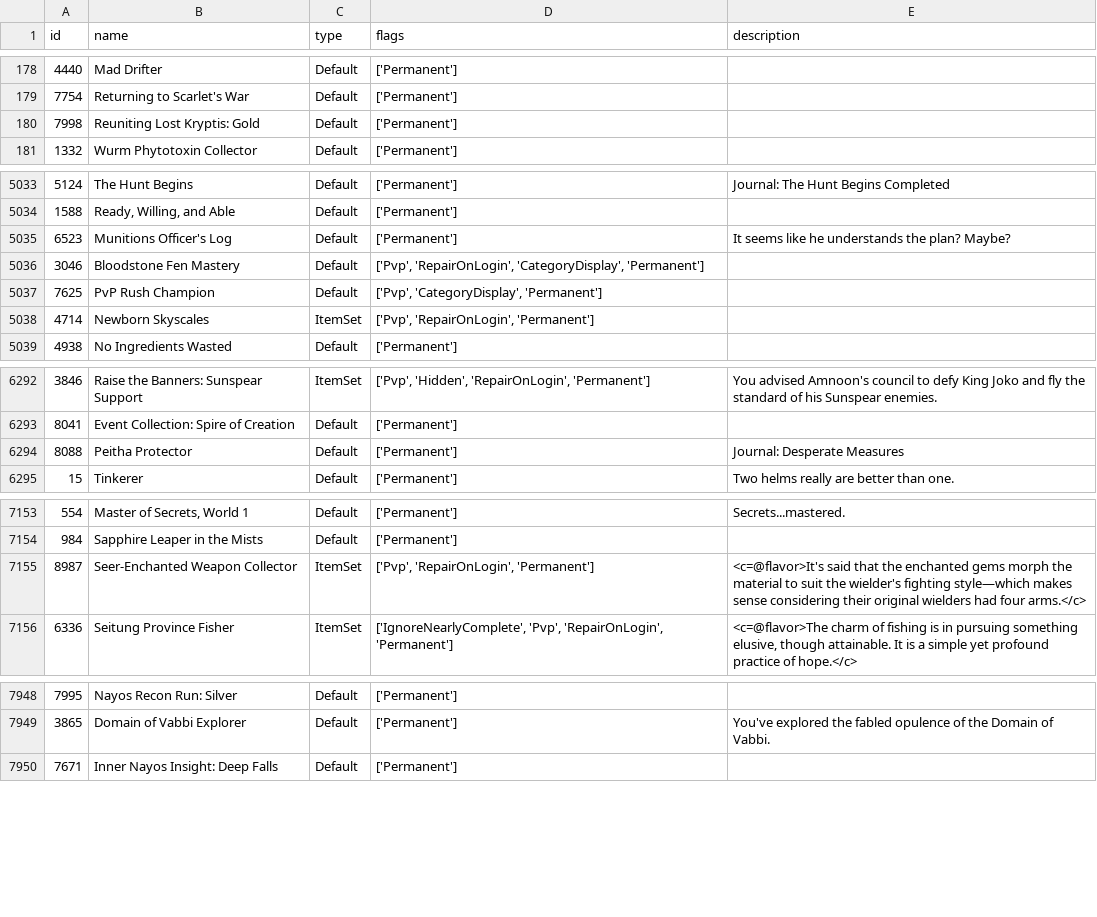
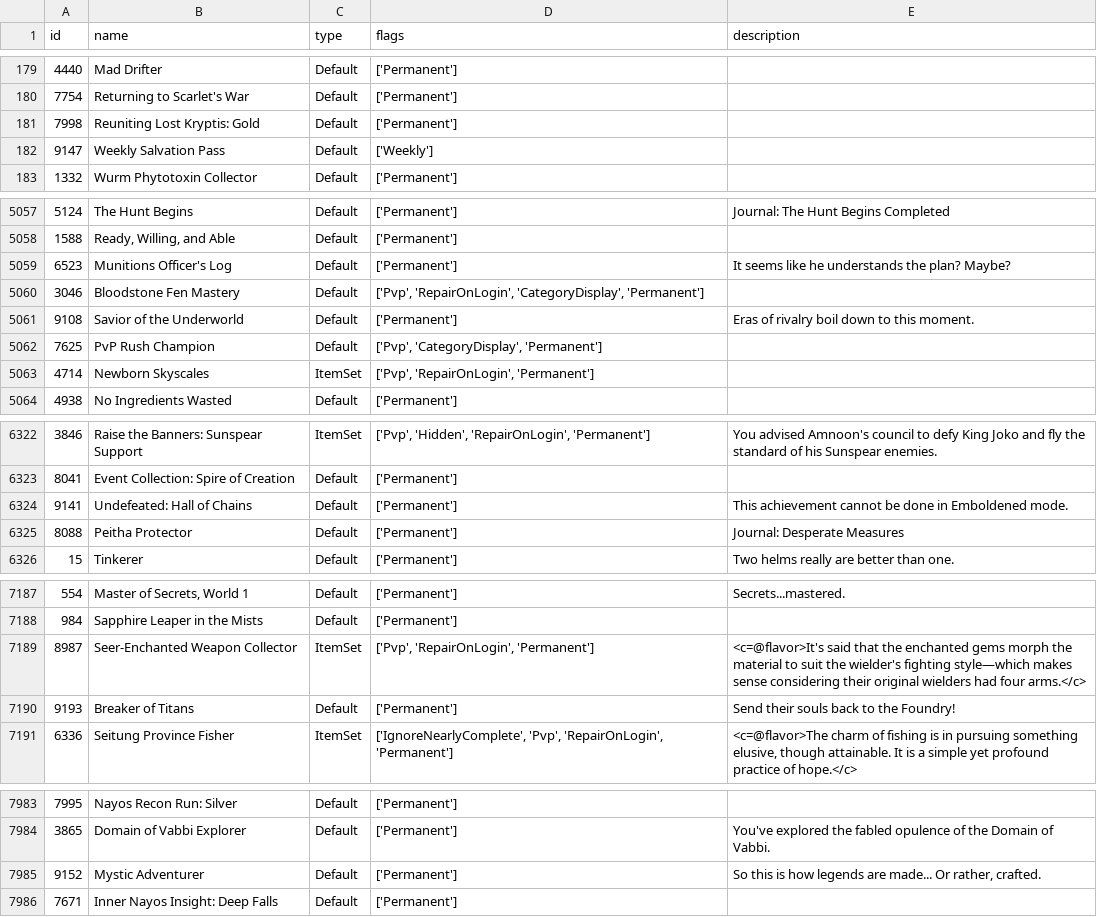
Before and after one commit to geri0v/Gamers-Hell, a CSV file: data/achievements.csv, drawn as a sheet; only a part is shown, gaps mark what is left out; the diff covers the shown part only; the diff names each change by its address in the sheet, - before the commit and + after, or states it on an @@ line.

```diff
--- a/data/achievements.csv
+++ b/data/achievements.csv
+row 182: 9147 | Weekly Salvation Pass | Default | ['Weekly']
+row 5061: 9108 | Savior of the Underworld | Default | ['Permanent'] | Eras of rivalry boil down to this moment.
+row 6324: 9141 | Undefeated: Hall of Chains | Default | ['Permanent'] | This achievement cannot be done in Emboldened mode.
+row 7190: 9193 | Breaker of Titans | Default | ['Permanent'] | Send their souls back to the Foundry!
+row 7985: 9152 | Mystic Adventurer | Default | ['Permanent'] | So this is how legends are made... Or rather, crafted.
```
Also changed, not shown: 31 added rows, 3 moved rows and 6 edited cells elsewhere in this file, data/maps.csv, 1 other file.
